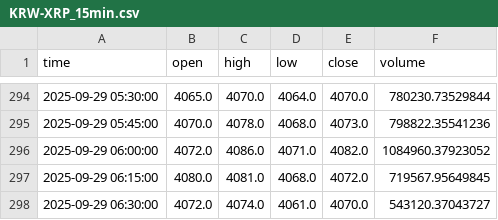
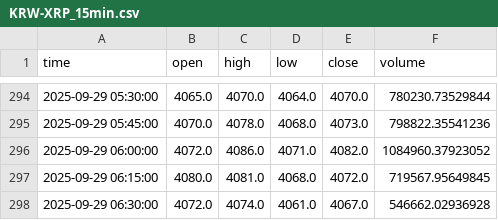
Before and after one commit to ChaeHTEON/upbit-rsi-monitor, a CSV file: KRW-XRP_15min.csv, drawn as a sheet; only a part is shown, gaps mark what is left out.

```diff
--- a/KRW-XRP_15min.csv
+++ b/KRW-XRP_15min.csv
@@ -297,2 +297,2 @@ time,open,high,low,close,volume
 2025-09-29 06:15:00,4080.0,4081.0,4068.0,4072.0,719567.95649845
-2025-09-29 06:30:00,4072.0,4074.0,4061.0,4070.0,543120.37043727
+2025-09-29 06:30:00,4072.0,4074.0,4061.0,4067.0,546662.02936928
```
